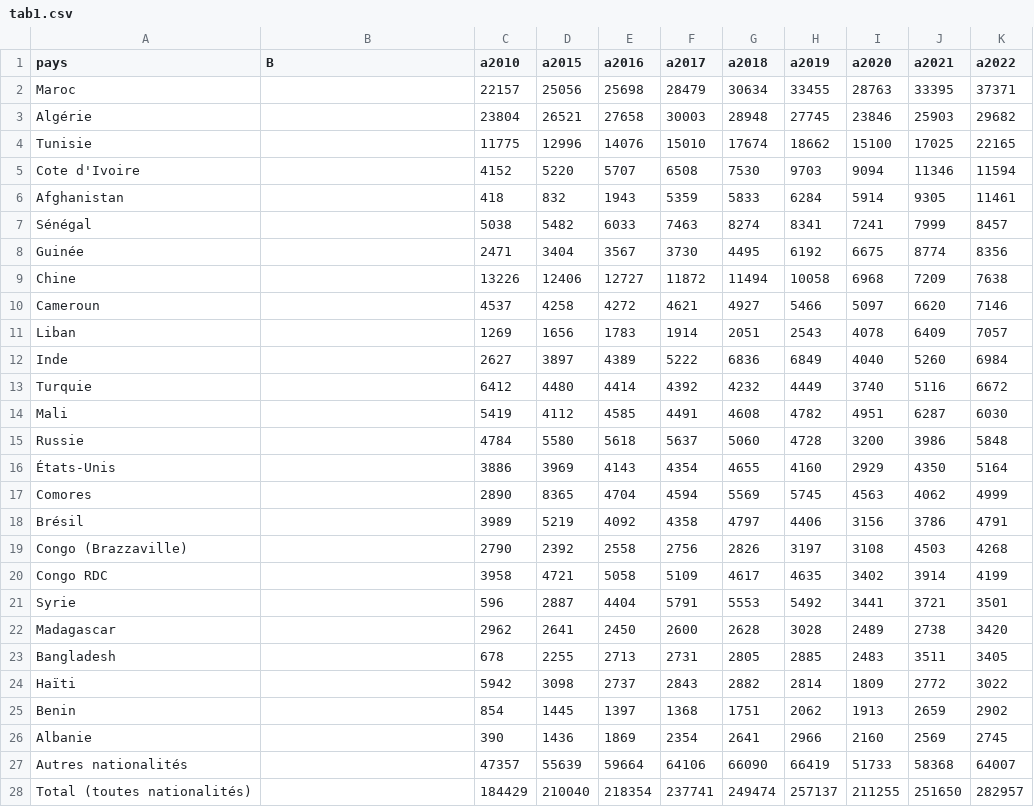
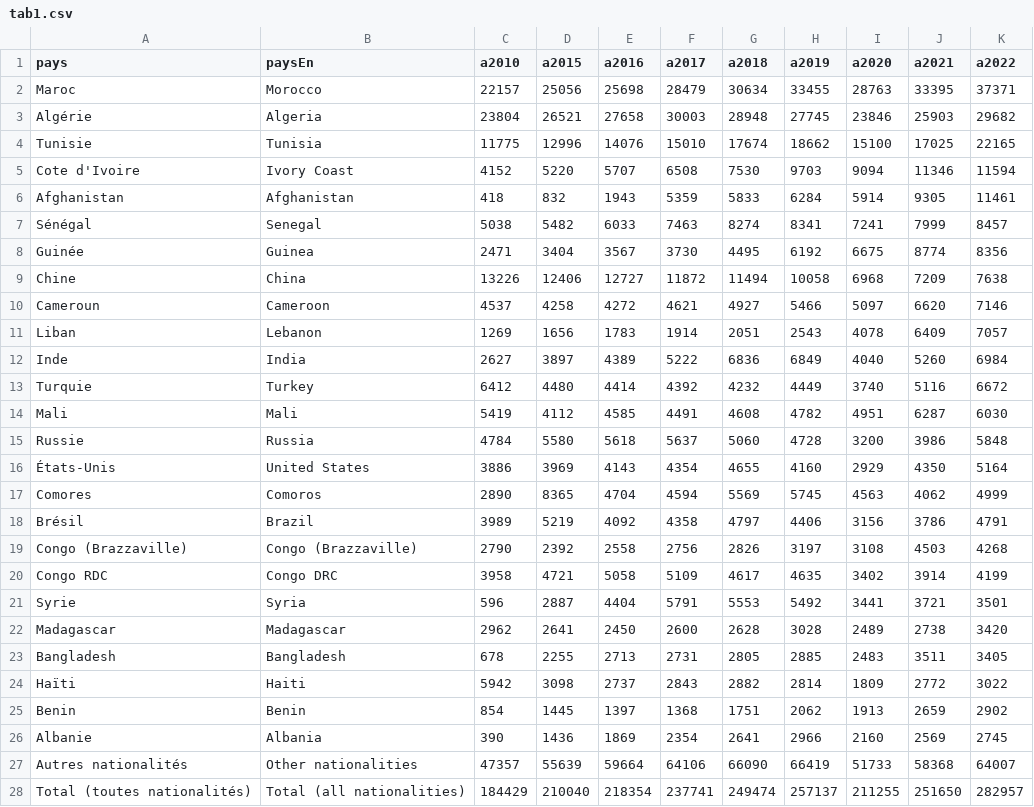
Before and after one commit to mthevenin/tssp, a CSV file: Migrations_internationales/tab1.csv, drawn as a sheet.

Commit message:
maj  label graph En

```diff
--- a/Migrations_internationales/tab1.csv
+++ b/Migrations_internationales/tab1.csv
@@ -1,28 +1,28 @@
-pays,B,a2010,a2015,a2016,a2017,a2018,a2019,a2020,a2021,a2022
-Maroc,,22157,25056,25698,28479,30634,33455,28763,33395,37371
-Algérie,,23804,26521,27658,30003,28948,27745,23846,25903,29682
-Tunisie,,11775,12996,14076,15010,17674,18662,15100,17025,22165
-Cote d'Ivoire,,4152,5220,5707,6508,7530,9703,9094,11346,11594
-Afghanistan,,418,832,1943,5359,5833,6284,5914,9305,11461
-Sénégal,,5038,5482,6033,7463,8274,8341,7241,7999,8457
-Guinée,,2471,3404,3567,3730,4495,6192,6675,8774,8356
-Chine,,13226,12406,12727,11872,11494,10058,6968,7209,7638
-Cameroun,,4537,4258,4272,4621,4927,5466,5097,6620,7146
-Liban,,1269,1656,1783,1914,2051,2543,4078,6409,7057
-Inde,,2627,3897,4389,5222,6836,6849,4040,5260,6984
-Turquie,,6412,4480,4414,4392,4232,4449,3740,5116,6672
-Mali,,5419,4112,4585,4491,4608,4782,4951,6287,6030
-Russie,,4784,5580,5618,5637,5060,4728,3200,3986,5848
-États-Unis,,3886,3969,4143,4354,4655,4160,2929,4350,5164
-Comores,,2890,8365,4704,4594,5569,5745,4563,4062,4999
-Brésil,,3989,5219,4092,4358,4797,4406,3156,3786,4791
-Congo (Brazzaville),,2790,2392,2558,2756,2826,3197,3108,4503,4268
-Congo RDC,,3958,4721,5058,5109,4617,4635,3402,3914,4199
-Syrie,,596,2887,4404,5791,5553,5492,3441,3721,3501
-Madagascar,,2962,2641,2450,2600,2628,3028,2489,2738,3420
-Bangladesh,,678,2255,2713,2731,2805,2885,2483,3511,3405
-Haïti,,5942,3098,2737,2843,2882,2814,1809,2772,3022
-Benin,,854,1445,1397,1368,1751,2062,1913,2659,2902
-Albanie,,390,1436,1869,2354,2641,2966,2160,2569,2745
-Autres nationalités,,47357,55639,59664,64106,66090,66419,51733,58368,64007
-Total (toutes nationalités),,184429,210040,218354,237741,249474,257137,211255,251650,282957
+pays,paysEn,a2010,a2015,a2016,a2017,a2018,a2019,a2020,a2021,a2022
+Maroc,Morocco,22157,25056,25698,28479,30634,33455,28763,33395,37371
+Algérie,Algeria,23804,26521,27658,30003,28948,27745,23846,25903,29682
+Tunisie,Tunisia,11775,12996,14076,15010,17674,18662,15100,17025,22165
+Cote d'Ivoire,Ivory Coast,4152,5220,5707,6508,7530,9703,9094,11346,11594
+Afghanistan,Afghanistan,418,832,1943,5359,5833,6284,5914,9305,11461
+Sénégal,Senegal,5038,5482,6033,7463,8274,8341,7241,7999,8457
+Guinée,Guinea,2471,3404,3567,3730,4495,6192,6675,8774,8356
+Chine,China,13226,12406,12727,11872,11494,10058,6968,7209,7638
+Cameroun,Cameroon,4537,4258,4272,4621,4927,5466,5097,6620,7146
+Liban,Lebanon,1269,1656,1783,1914,2051,2543,4078,6409,7057
+Inde,India,2627,3897,4389,5222,6836,6849,4040,5260,6984
+Turquie,Turkey,6412,4480,4414,4392,4232,4449,3740,5116,6672
+Mali,Mali,5419,4112,4585,4491,4608,4782,4951,6287,6030
+Russie,Russia,4784,5580,5618,5637,5060,4728,3200,3986,5848
+États-Unis,United States,3886,3969,4143,4354,4655,4160,2929,4350,5164
+Comores,Comoros,2890,8365,4704,4594,5569,5745,4563,4062,4999
+Brésil,Brazil,3989,5219,4092,4358,4797,4406,3156,3786,4791
+Congo (Brazzaville),Congo (Brazzaville),2790,2392,2558,2756,2826,3197,3108,4503,4268
+Congo RDC,Congo DRC,3958,4721,5058,5109,4617,4635,3402,3914,4199
+Syrie,Syria,596,2887,4404,5791,5553,5492,3441,3721,3501
+Madagascar,Madagascar,2962,2641,2450,2600,2628,3028,2489,2738,3420
+Bangladesh,Bangladesh,678,2255,2713,2731,2805,2885,2483,3511,3405
+Haïti,Haiti,5942,3098,2737,2843,2882,2814,1809,2772,3022
+Benin,Benin,854,1445,1397,1368,1751,2062,1913,2659,2902
+Albanie,Albania,390,1436,1869,2354,2641,2966,2160,2569,2745
+Autres nationalités,Other nationalities,47357,55639,59664,64106,66090,66419,51733,58368,64007
+Total (toutes nationalités),Total (all nationalities),184429,210040,218354,237741,249474,257137,211255,251650,282957
```
